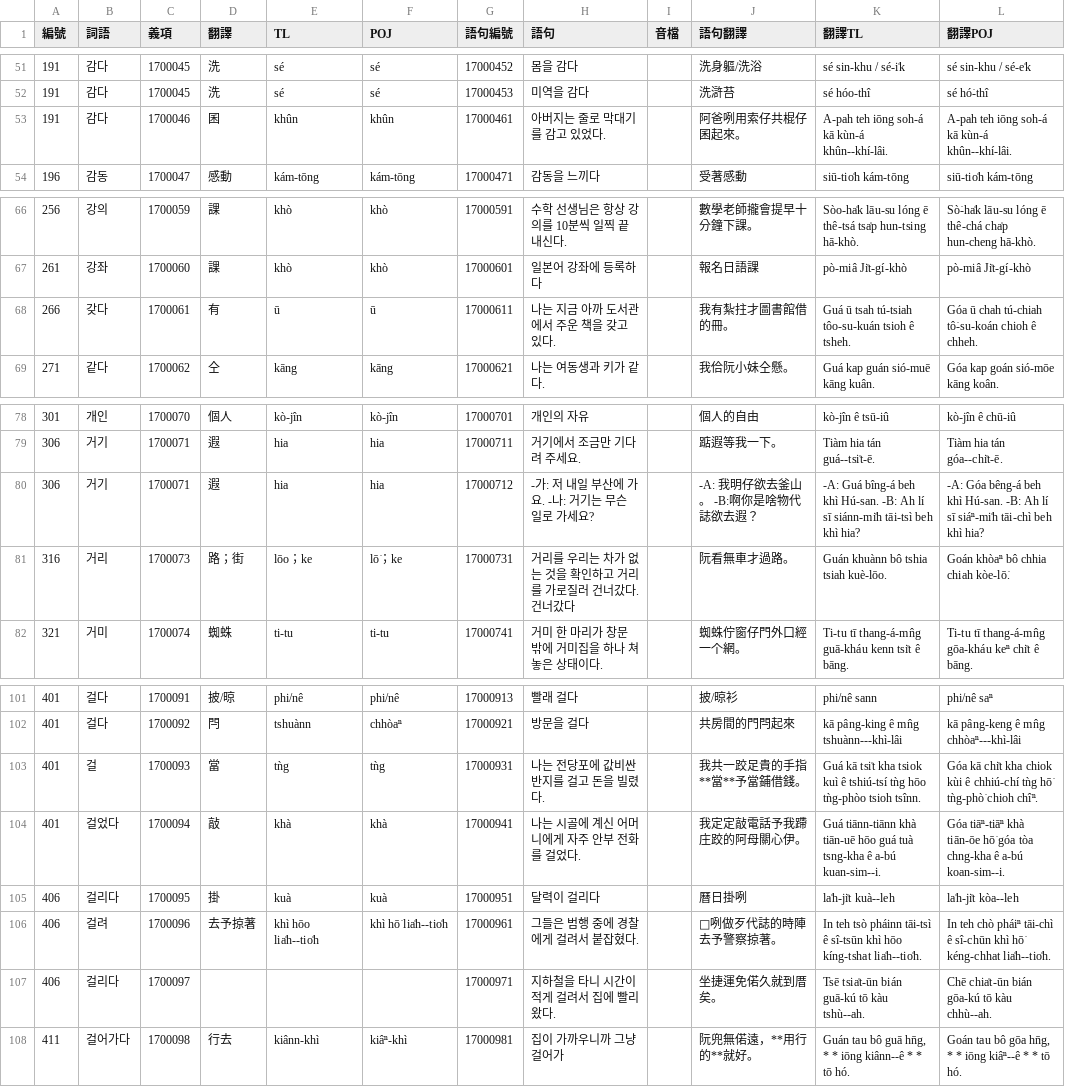
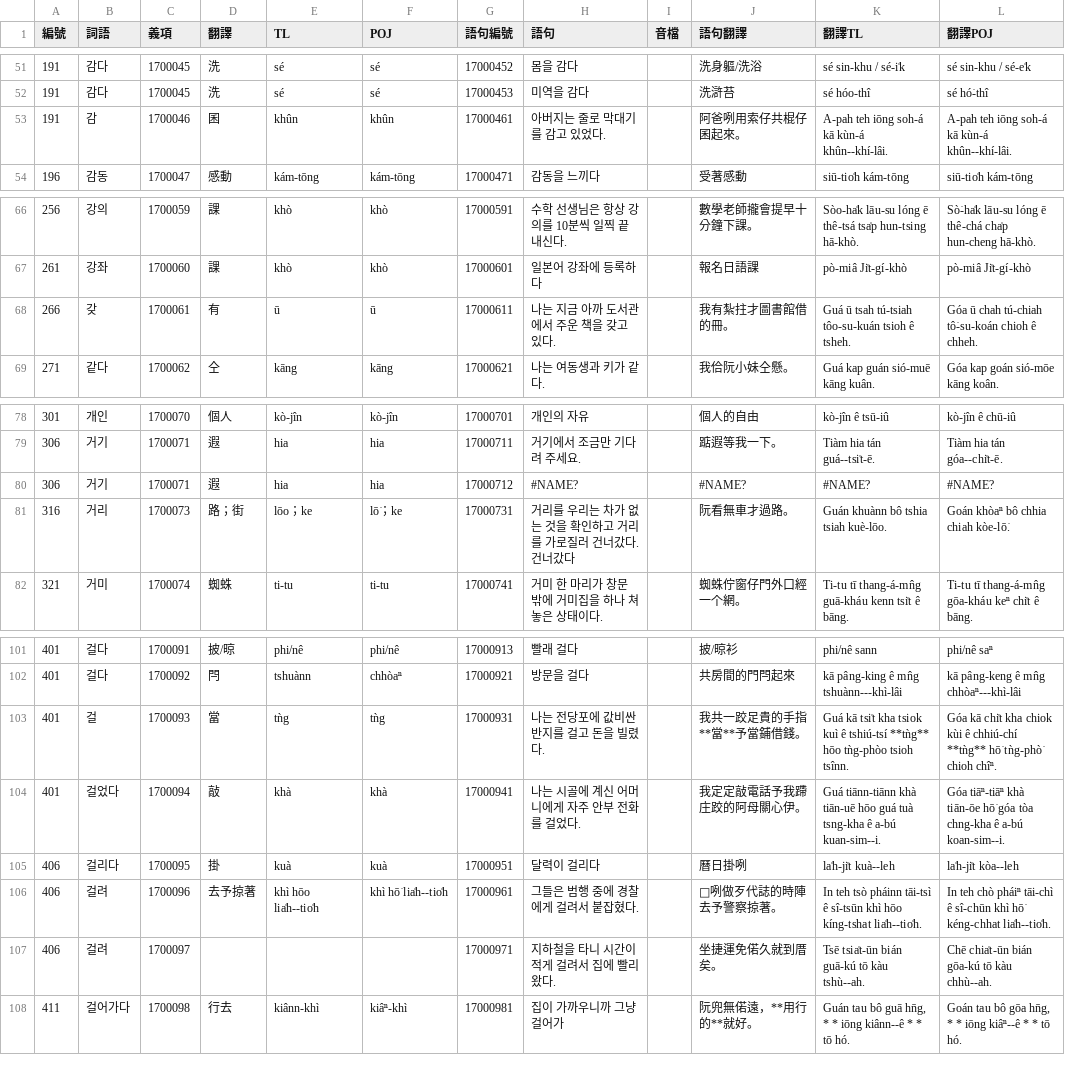
Before and after one commit to haiangdict/HLDKor, a CSV file: data/KOR-Examples.csv, drawn as a sheet; only a part is shown, gaps mark what is left out; the diff covers the shown part only.

```diff
--- a/data/KOR-Examples.csv
+++ b/data/KOR-Examples.csv
@@ -52,3 +52,3 @@
 191,감다,1700045,洗,sé,sé,17000453,미역을 감다,,洗滸苔,sé hóo-thî,sé hó͘-thî
-191,감다,1700046,囷,khûn,khûn,17000461,아버지는 줄로 막대기를 감고 있었다.,,阿爸咧用索仔共棍仔囷起來。,A-pah teh iōng soh-á kā kùn-á khûn--khí-lâi.,A-pah teh iōng soh-á kā kùn-á khûn--khí-lâi.
+191,감,1700046,囷,khûn,khûn,17000461,아버지는 줄로 막대기를 감고 있었다.,,阿爸咧用索仔共棍仔囷起來。,A-pah teh iōng soh-á kā kùn-á khûn--khí-lâi.,A-pah teh iōng soh-á kā kùn-á khûn--khí-lâi.
 196,감동,1700047,感動,kám-tōng,kám-tōng,17000471,감동을 느끼다,,受著感動,siū-tio̍h kám-tōng,siū-tio̍h kám-tōng
@@ -67,3 +67,3 @@
 261,강좌,1700060,課,khò,khò,17000601,일본어 강좌에 등록하다,,報名日語課,pò-miâ Ji̍t-gí-khò,pò-miâ Ji̍t-gí-khò
-266,갖다,1700061,有,ū,ū,17000611,나는 지금 아까 도서관에서 주운 책을 갖고 있다.,,我有紮拄才圖書館借的冊。,Guá ū tsah tú-tsiah tôo-su-kuán tsioh ê tsheh.,Góa ū chah tú-chiah tô͘-su-koán chioh ê chheh.
+266,갖,1700061,有,ū,ū,17000611,나는 지금 아까 도서관에서 주운 책을 갖고 있다.,,我有紮拄才圖書館借的冊。,Guá ū tsah tú-tsiah tôo-su-kuán tsioh ê tsheh.,Góa ū chah tú-chiah tô͘-su-koán chioh ê chheh.
 271,같다,1700062,仝,kāng,kāng,17000621,나는 여동생과 키가 같다.,,我佮阮小妹仝懸。,Guá kap guán sió-muē kāng kuân.,Góa kap goán sió-mōe kāng koân.
@@ -79,3 +79,3 @@
 306,거기,1700071,遐,hia,hia,17000711,거기에서 조금만 기다려 주세요.,,踮遐等我一下。,Tiàm hia tán guá--tsi̍t-ē.,Tiàm hia tán góa--chi̍t-ē.
-306,거기,1700071,遐,hia,hia,17000712,-가: 저 내일 부산에 가요. -나: 거기는 무슨 일로 가세요?,,-A: 我明仔欲去釜山。 -B:啊你是啥物代誌欲去遐？,-A: Guá bîng-á beh khì Hú-san.  -B: Ah lí sī siánn-mi̍h tāi-tsì beh khì hia?,-A: Góa bêng-á beh khì Hú-san.  -B: Ah lí sī siáⁿ-mi̍h tāi-chì beh khì hia?
+306,거기,1700071,遐,hia,hia,17000712,#NAME?,,#NAME?,#NAME?,#NAME?
 316,거리,1700073,路；街,lōo；ke,lō͘；ke,17000731,거리를 우리는 차가 없는 것을 확인하고 거리를 가로질러 건너갔다.건너갔다,,阮看無車才過路。,Guán khuànn bô tshia tsiah kuè-lōo.,Goán khòaⁿ bô chhia chiah kòe-lō͘.
@@ -102,3 +102,3 @@
 401,걸다,1700092,閂,tshuànn,chhòaⁿ,17000921,방문을 걸다,,共房間的門閂起來,kā pâng-king ê mn̂g tshuànn---khì-lâi,kā pâng-keng ê mn̂g chhòaⁿ---khì-lâi
-401,걸,1700093,當,tǹg,tǹg,17000931,나는 전당포에 값비싼 반지를 걸고 돈을 빌렸다.,,我共一跤足貴的手指**當**予當鋪借錢。,Guá kā tsi̍t kha tsiok kuì ê tshiú-tsí tǹg hōo tǹg-phòo tsioh tsînn.,Góa kā chi̍t kha chiok kùi ê chhiú-chí tǹg hō͘ tǹg-phò͘ chioh chîⁿ.
+401,걸,1700093,當,tǹg,tǹg,17000931,나는 전당포에 값비싼 반지를 걸고 돈을 빌렸다.,,我共一跤足貴的手指**當**予當鋪借錢。,Guá kā tsi̍t kha tsiok kuì ê tshiú-tsí **tǹg** hōo tǹg-phòo tsioh tsînn.,Góa kā chi̍t kha chiok kùi ê chhiú-chí **tǹg** hō͘ tǹg-phò͘ chioh chîⁿ.
 401,걸었다,1700094,敲,khà,khà,17000941,나는 시골에 계신 어머니에게 자주 안부 전화를 걸었다.,,我定定敲電話予我蹛庄跤的阿母關心伊。,Guá tiānn-tiānn khà tiān-uē hōo guá tuà tsng-kha ê a-bú kuan-sim--i.,Góa tiāⁿ-tiāⁿ khà tiān-ōe hō͘ góa tòa chng-kha ê a-bú koan-sim--i.
@@ -106,3 +106,3 @@
 406,걸려,1700096,去予掠著,khì hōo lia̍h--tio̍h,khì hō͘ lia̍h--tio̍h,17000961,그들은 범행 중에 경찰에게 걸려서 붙잡혔다.,,𪜶咧做歹代誌的時陣去予警察掠著。,In teh tsò pháinn tāi-tsì ê sî-tsūn khì hōo kíng-tshat lia̍h--tio̍h.,In teh chò pháiⁿ tāi-chì ê sî-chūn khì hō͘ kéng-chhat lia̍h--tio̍h.
-406,걸리다,1700097,,,,17000971,지하철을 타니 시간이 적게 걸려서 집에 빨리 왔다.,,坐捷運免偌久就到厝矣。,Tsē tsia̍t-ūn bián guā-kú tō kàu tshù--ah.,Chē chia̍t-ūn bián gōa-kú tō kàu chhù--ah.
+406,걸려,1700097,,,,17000971,지하철을 타니 시간이 적게 걸려서 집에 빨리 왔다.,,坐捷運免偌久就到厝矣。,Tsē tsia̍t-ūn bián guā-kú tō kàu tshù--ah.,Chē chia̍t-ūn bián gōa-kú tō kàu chhù--ah.
 411,걸어가다,1700098,行去,kiânn-khì,kiâⁿ-khì,17000981,집이 가까우니까 그냥 걸어가,,阮兜無偌遠，**用行的**就好。,"Guán tau bô guā hn̄g,  * * iōng kiânn--ê * * tō hó.","Goán tau bô gōa hn̄g,  * * iōng kiâⁿ--ê * * tō hó."
```
Also changed, not shown: 11 added rows and 26 edited cells elsewhere in this file, 1 other file.
